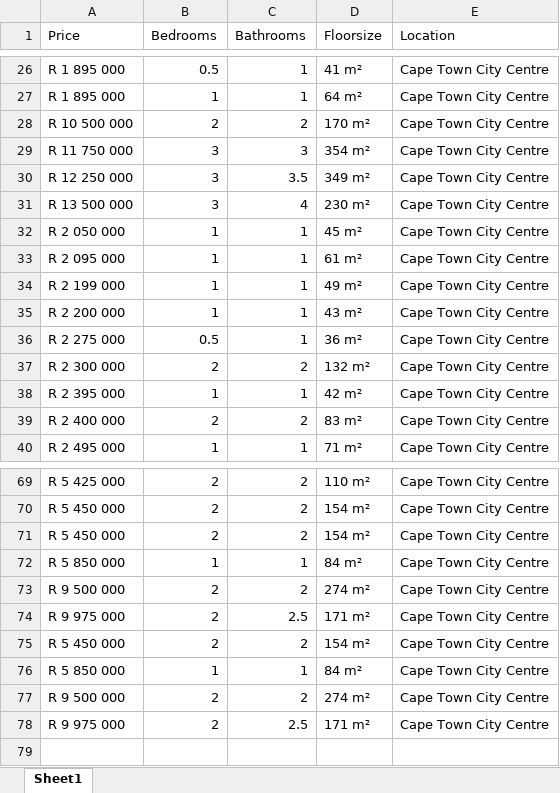
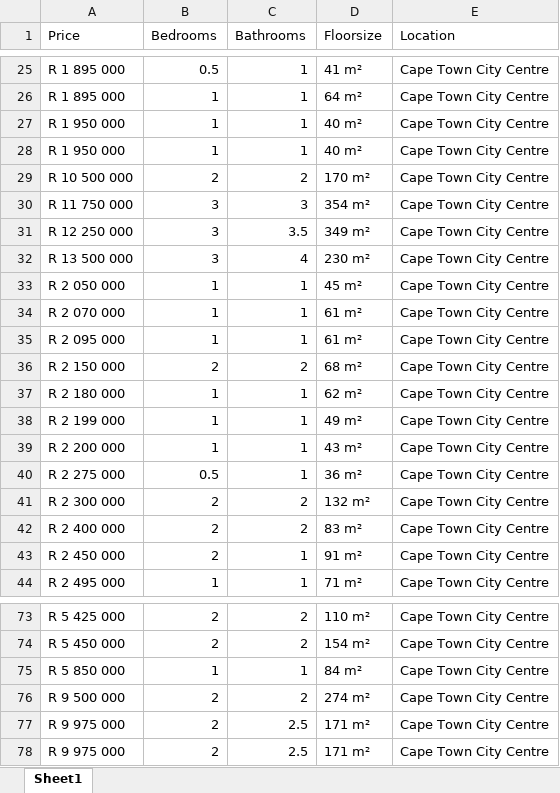
Before and after one commit to Kamabathina/UiPathRepo, an Excel workbook: realEstateData.xlsx, sheet Sheet1, drawn as a sheet; only a part is shown, gaps mark what is left out; values as stored, in another font and other column widths than the file's, no borders; removed rows and columns are numbered as before the commit, all else as after; the diff covers the shown part only; the diff names each change by its address in the sheet, - before the commit and + after, or states it on an @@ line.

Commit message:
First Time

```diff
--- a/realEstateData.xlsx (sheet Sheet1)
+++ b/realEstateData.xlsx (sheet Sheet1)
+row 27: R 1 950 000 | 1 | 1 | 40 m² | Cape Town City Centre
+row 28: R 1 950 000 | 1 | 1 | 40 m² | Cape Town City Centre
+row 34: R 2 070 000 | 1 | 1 | 61 m² | Cape Town City Centre
+row 36: R 2 150 000 | 2 | 2 | 68 m² | Cape Town City Centre
+row 37: R 2 180 000 | 1 | 1 | 62 m² | Cape Town City Centre
-row 38: R 2 395 000 | 1 | 1 | 42 m² | Cape Town City Centre
+row 43: R 2 450 000 | 2 | 1 | 91 m² | Cape Town City Centre
-row 71: R 5 450 000 | 2 | 2 | 154 m² | Cape Town City Centre
-row 75: R 5 450 000 | 2 | 2 | 154 m² | Cape Town City Centre
-row 76: R 5 850 000 | 1 | 1 | 84 m² | Cape Town City Centre
-row 77: R 9 500 000 | 2 | 2 | 274 m² | Cape Town City Centre
```
Also changed, not shown: 2 added rows, 3 removed rows and 5 edited cells elsewhere in this sheet.
